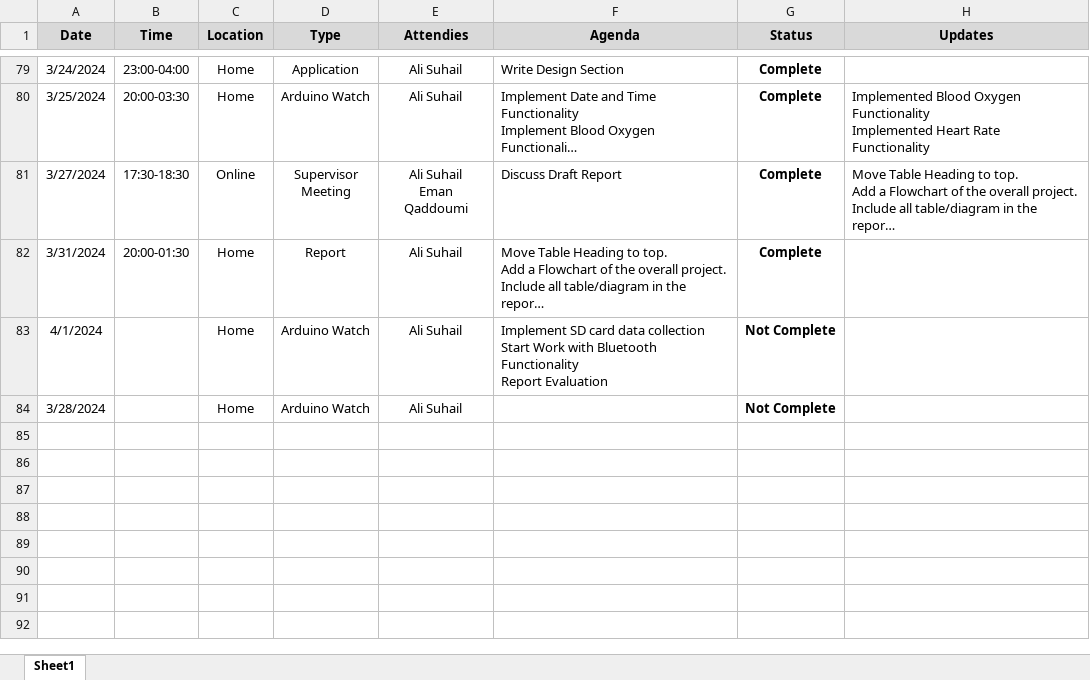
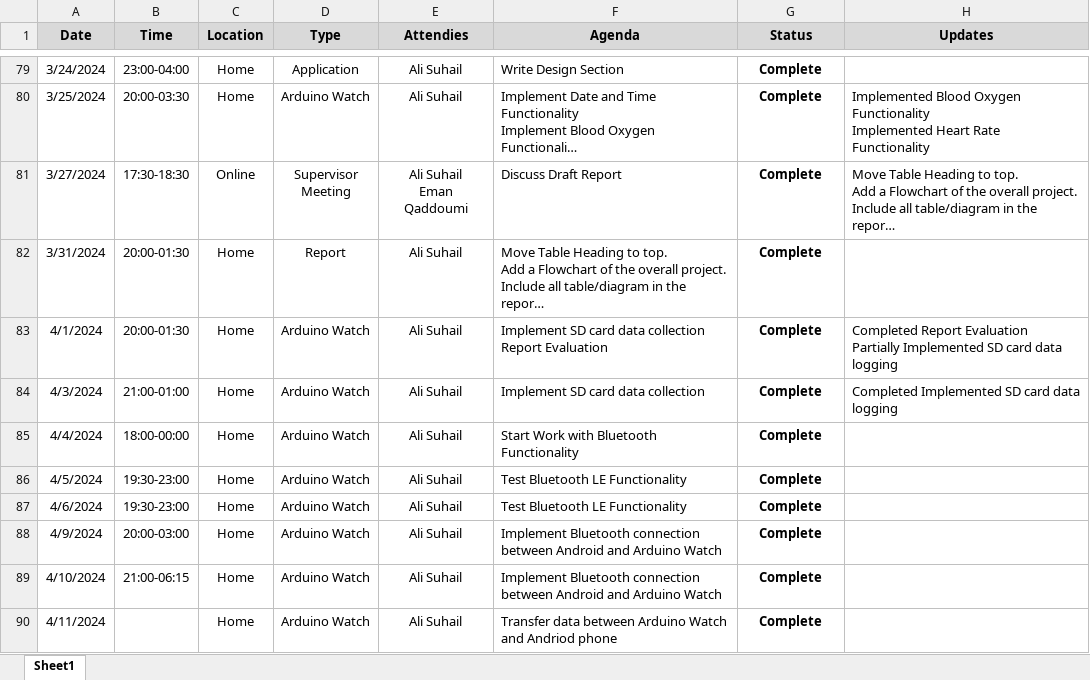
Before and after one commit to alisuhail-amanu2/AFNT, an Excel workbook: Documents/Sprint Logs.xlsx, sheet Sheet1, drawn as a sheet; only a part is shown, gaps mark what is left out; long unchanged cells end in …; values as stored, in another font and other column widths than the file's, no borders; conditional formats not drawn; addresses are those after the commit; ↵ is a line break in a cell; the diff names each change by its address in the sheet, - before the commit and + after, or states it on an @@ line.

```diff
--- a/Documents/Sprint Logs.xlsx (sheet Sheet1)
+++ b/Documents/Sprint Logs.xlsx (sheet Sheet1)
-B83 (Time): (empty)
+B83 (Time): 20:00-01:30
-F83 (Agenda): …data collection ↵ Start Work with Bluetooth Functionality ↵ Report Evaluation
+F83 (Agenda): …data collection ↵ Report Evaluation
-G83 (Status): Not Complete
+G83 (Status): Complete
-H83 (Updates): (empty)
+H83 (Updates): Completed Report Evaluation ↵ Partially Implemented SD card data logging
+row 84: 4/3/2024 | 21:00-01:00 | Home | Arduino Watch | Ali Suhail | Implement SD card data collection | Complete | Completed Implemented SD card data logging
+row 85: 4/4/2024 | 18:00-00:00 | Home | Arduino Watch | Ali Suhail | Start Work with Bluetooth Functionality | Complete
+row 86: 4/5/2024 | 19:30-23:00 | Home | Arduino Watch | Ali Suhail | Test Bluetooth LE Functionality | Complete
+row 87: 4/6/2024 | 19:30-23:00 | Home | Arduino Watch | Ali Suhail | Test Bluetooth LE Functionality | Complete
+row 88: 4/9/2024 | 20:00-03:00 | Home | Arduino Watch | Ali Suhail | Implement Bluetooth connection between Android and Arduino Watch | Complete
+row 89: 4/10/2024 | 21:00-06:15 | Home | Arduino Watch | Ali Suhail | Implement Bluetooth connection between Android and Arduino Watch | Complete
-A90 (Date): 3/28/2024
+A90 (Date): 4/11/2024
-F90 (Agenda): (empty)
+F90 (Agenda): Transfer data between Arduino Watch and Andriod phone
-G90 (Status): Not Complete
+G90 (Status): Complete
```
Also changed, not shown: Documents/AFNT Sprints.xlsx, Documents/Gnatt Chart.xlsx, 37 other files.
